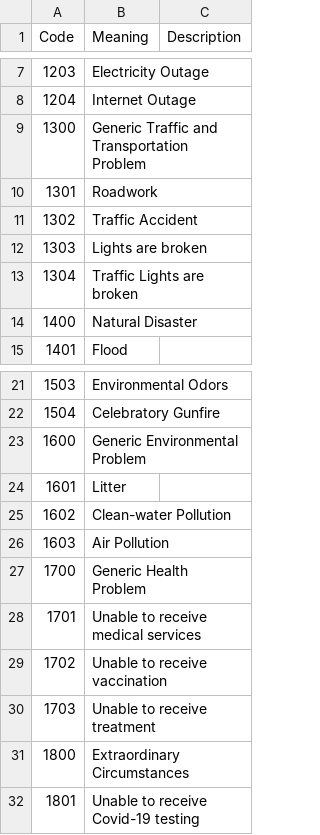
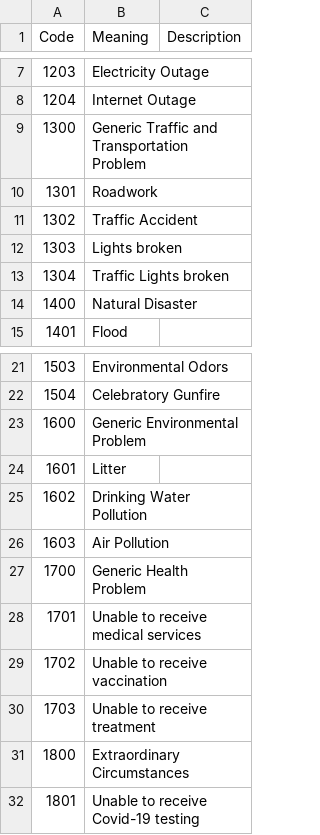
Before and after one commit to Crowdie-Project/Crowdie, a CSV file: src/reportCodes/codes.csv, drawn as a sheet; only a part is shown, gaps mark what is left out; the diff covers the shown part only.

```diff
--- a/src/reportCodes/codes.csv
+++ b/src/reportCodes/codes.csv
@@ -11,4 +11,4 @@ Code,Meaning,Description
 1302,Traffic Accident,
-1303,Lights are broken,
-1304,Traffic Lights are broken,
+1303,Lights broken,
+1304,Traffic Lights broken,
 1400,Natural Disaster,
@@ -24,3 +24,3 @@ Code,Meaning,Description
 1601,Litter,
-1602,Clean-water Pollution,
+1602,Drinking Water Pollution,
 1603,Air Pollution,
```
Also changed, not shown: 34 added rows elsewhere in this file.
